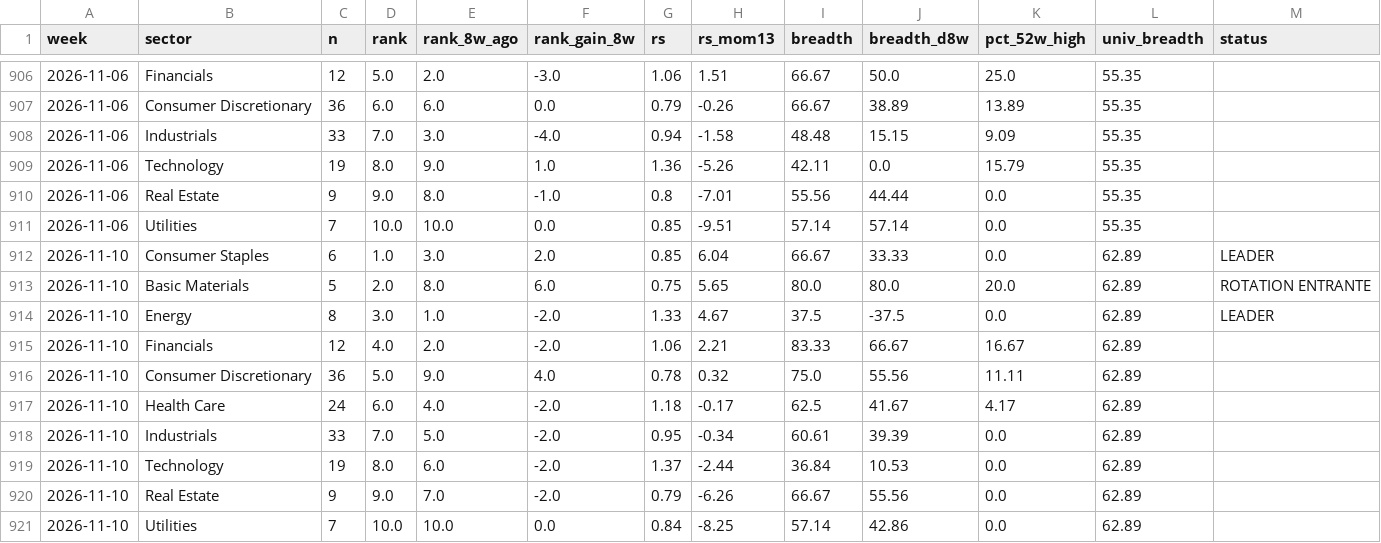
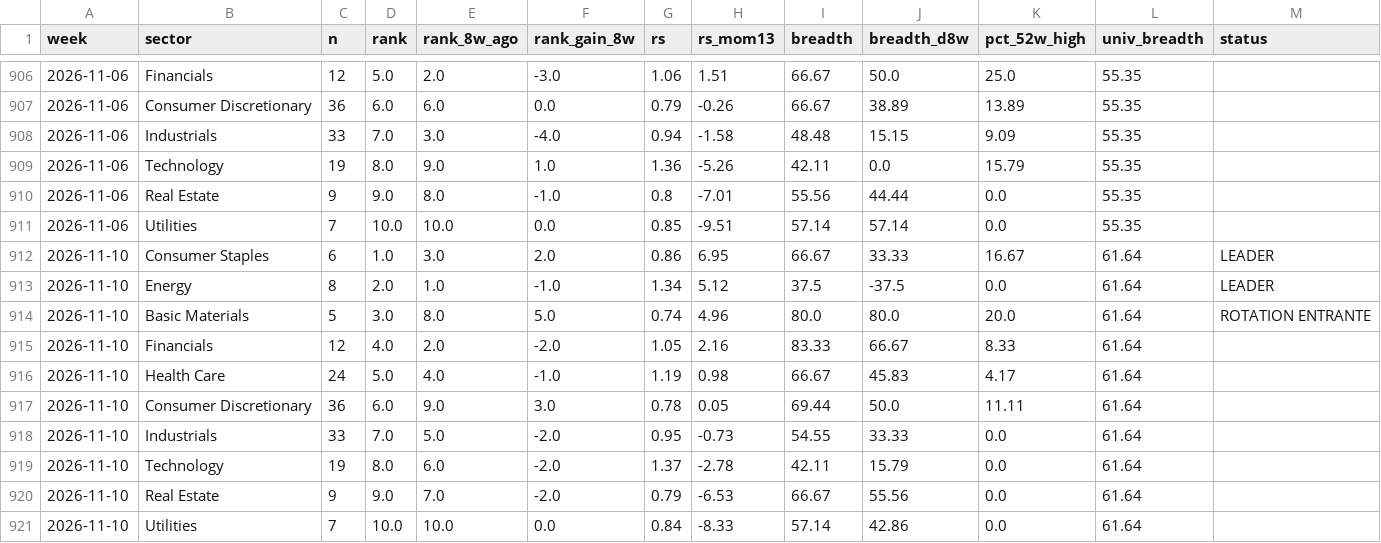
Before and after one commit to BackupBackupFede/ROTATION, a CSV file: history_fr.csv, drawn as a sheet; only a part is shown, gaps mark what is left out.

```diff
--- a/history_fr.csv
+++ b/history_fr.csv
@@ -911,11 +911,11 @@
 2026-11-06,Utilities,7,10.0,10.0,0.0,0.85,-9.51,57.14,57.14,0.0,55.35,
-2026-11-10,Consumer Staples,6,1.0,3.0,2.0,0.85,6.04,66.67,33.33,0.0,62.89,LEADER
-2026-11-10,Basic Materials,5,2.0,8.0,6.0,0.75,5.65,80.0,80.0,20.0,62.89,ROTATION ENTRANTE
-2026-11-10,Energy,8,3.0,1.0,-2.0,1.33,4.67,37.5,-37.5,0.0,62.89,LEADER
-2026-11-10,Financials,12,4.0,2.0,-2.0,1.06,2.21,83.33,66.67,16.67,62.89,
-2026-11-10,Consumer Discretionary,36,5.0,9.0,4.0,0.78,0.32,75.0,55.56,11.11,62.89,
-2026-11-10,Health Care,24,6.0,4.0,-2.0,1.18,-0.17,62.5,41.67,4.17,62.89,
-2026-11-10,Industrials,33,7.0,5.0,-2.0,0.95,-0.34,60.61,39.39,0.0,62.89,
-2026-11-10,Technology,19,8.0,6.0,-2.0,1.37,-2.44,36.84,10.53,0.0,62.89,
-2026-11-10,Real Estate,9,9.0,7.0,-2.0,0.79,-6.26,66.67,55.56,0.0,62.89,
-2026-11-10,Utilities,7,10.0,10.0,0.0,0.84,-8.25,57.14,42.86,0.0,62.89,
+2026-11-10,Consumer Staples,6,1.0,3.0,2.0,0.86,6.95,66.67,33.33,16.67,61.64,LEADER
+2026-11-10,Energy,8,2.0,1.0,-1.0,1.34,5.12,37.5,-37.5,0.0,61.64,LEADER
+2026-11-10,Basic Materials,5,3.0,8.0,5.0,0.74,4.96,80.0,80.0,20.0,61.64,ROTATION ENTRANTE
+2026-11-10,Financials,12,4.0,2.0,-2.0,1.05,2.16,83.33,66.67,8.33,61.64,
+2026-11-10,Health Care,24,5.0,4.0,-1.0,1.19,0.98,66.67,45.83,4.17,61.64,
+2026-11-10,Consumer Discretionary,36,6.0,9.0,3.0,0.78,0.05,69.44,50.0,11.11,61.64,
+2026-11-10,Industrials,33,7.0,5.0,-2.0,0.95,-0.73,54.55,33.33,0.0,61.64,
+2026-11-10,Technology,19,8.0,6.0,-2.0,1.37,-2.78,42.11,15.79,0.0,61.64,
+2026-11-10,Real Estate,9,9.0,7.0,-2.0,0.79,-6.53,66.67,55.56,0.0,61.64,
+2026-11-10,Utilities,7,10.0,10.0,0.0,0.84,-8.33,57.14,42.86,0.0,61.64,
```
Also changed, not shown: history_us.csv, 2 other files.
